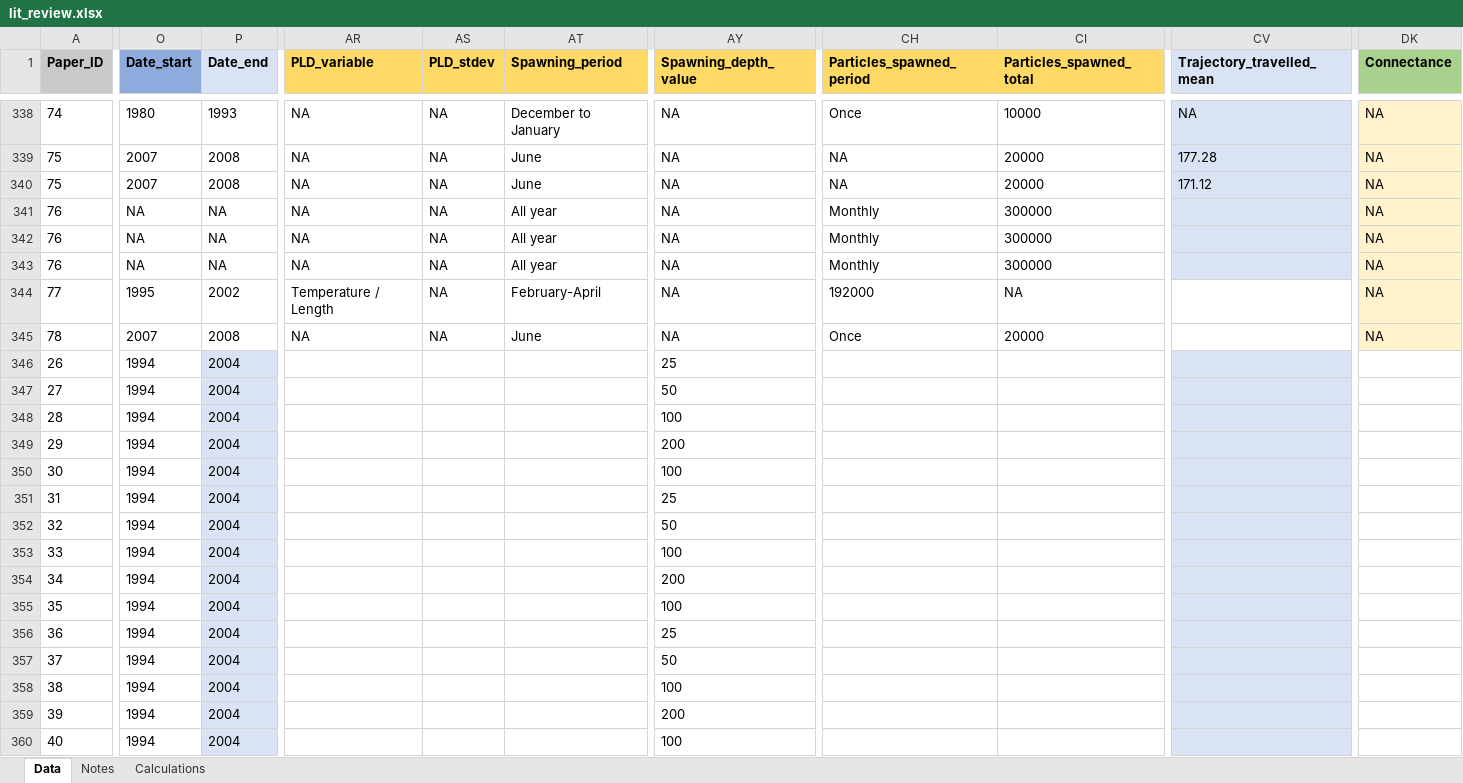
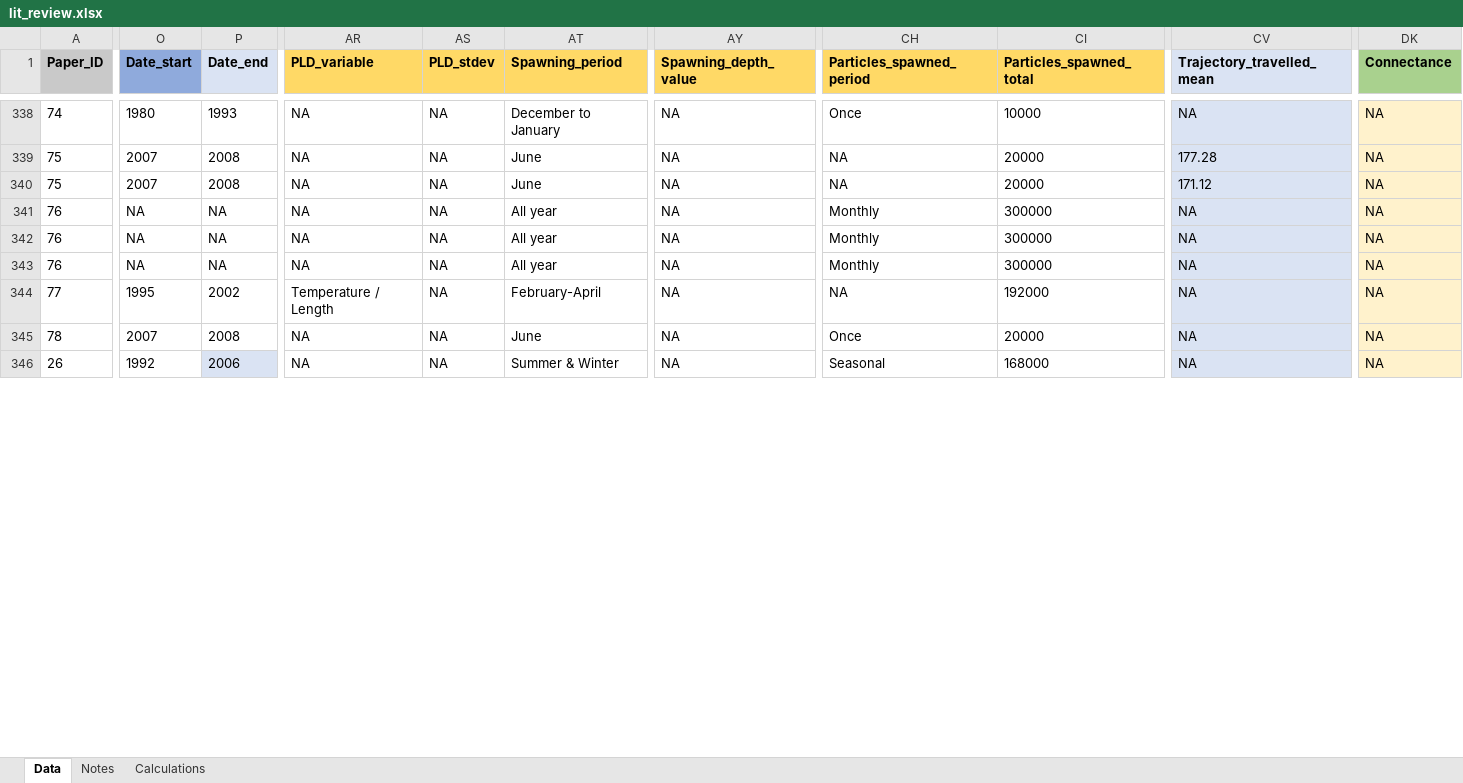
Before and after one commit to iftikhar8/thesis, an Excel workbook: chapters/lit_review/data/lit_review.xlsx, sheet Data, drawn as a sheet; only a part is shown, gaps mark what is left out; values as stored, in another font and other column widths than the file's, no borders; conditional formats not drawn; removed rows and columns are numbered as before the commit, all else as after; rows hold the shown columns only; the diff covers the shown part only; the diff names each change by its address in the sheet, - before the commit and + after, or states it on an @@ line.

```diff
--- a/chapters/lit_review/data/lit_review.xlsx (sheet Data)
+++ b/chapters/lit_review/data/lit_review.xlsx (sheet Data)
-CV341:CV346 (Trajectory_travelled_mean): (empty)
+CV341:CV346 (Trajectory_travelled_mean): NA
-CH344 (Particles_spawned_period): 192000
+CH344 (Particles_spawned_period): NA
-CI344 (Particles_spawned_total): NA
+CI344 (Particles_spawned_total): 192000
-CV344:CV345 fill: none
+CV344:CV345 fill: #DAE3F3
-O346 (Date_start): 1994
+O346 (Date_start): 1992
-P346 (Date_end): 2004
+P346 (Date_end): 2006
-AR346 (PLD_variable): (empty)
+AR346 (PLD_variable): NA
-AS346 (PLD_stdev): (empty)
+AS346 (PLD_stdev): NA
-AT346 (Spawning_period): (empty)
+AT346 (Spawning_period): Summer & Winter
-AY346 (Spawning_depth_value): 25
+AY346 (Spawning_depth_value): NA
-CH346 (Particles_spawned_period): (empty)
+CH346 (Particles_spawned_period): Seasonal
-CI346 (Particles_spawned_total): (empty)
+CI346 (Particles_spawned_total): 168000
-DK346 (Connectance): (empty)
+DK346 (Connectance): NA
-DK346 fill: none
+DK346 fill: #FFF2CC
-row 347: 27 | 1994 | 2004 |  |  |  | 50
-row 348: 28 | 1994 | 2004 |  |  |  | 100
-row 349: 29 | 1994 | 2004 |  |  |  | 200
-row 350: 30 | 1994 | 2004 |  |  |  | 100
-row 351: 31 | 1994 | 2004 |  |  |  | 25
-row 352: 32 | 1994 | 2004 |  |  |  | 50
-row 353: 33 | 1994 | 2004 |  |  |  | 100
-row 354: 34 | 1994 | 2004 |  |  |  | 200
-row 355: 35 | 1994 | 2004 |  |  |  | 100
-row 356: 36 | 1994 | 2004 |  |  |  | 25
-row 357: 37 | 1994 | 2004 |  |  |  | 50
-row 358: 38 | 1994 | 2004 |  |  |  | 100
-row 359: 39 | 1994 | 2004 |  |  |  | 200
-row 360: 40 | 1994 | 2004 |  |  |  | 100
```
Also changed, not shown: 3 added rows, 5 removed rows and 84 edited cells elsewhere in this sheet, sheet Notes, 10 other files.
